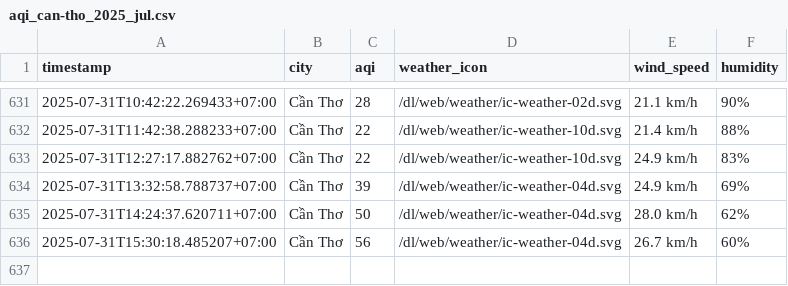
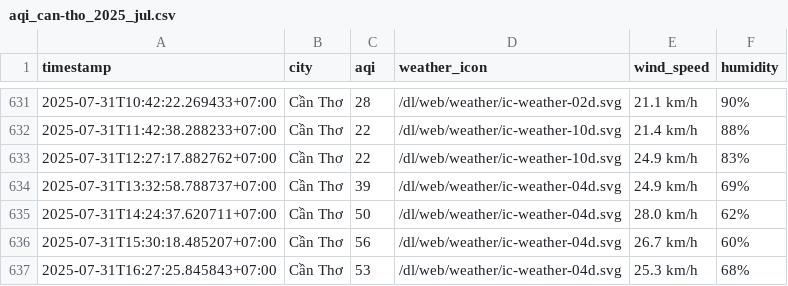
Before and after one commit to Vydtt4947/cuoi_ki, a CSV file: result/can-tho/aqi_can-tho_2025_jul.csv, drawn as a sheet; only a part is shown, gaps mark what is left out; the diff names each change by its address in the sheet, - before the commit and + after, or states it on an @@ line.

```diff
--- a/result/can-tho/aqi_can-tho_2025_jul.csv
+++ b/result/can-tho/aqi_can-tho_2025_jul.csv
+row 637: 2025-07-31T16:27:25.845843+07:00 | Cần Thơ | 53 | /dl/web/weather/ic-weather-04d.svg | 25.3 km/h | 68%
```
Also changed, not shown: result/da-nang/aqi_da-nang_2025_jul.csv, result/hai-phong/aqi_hai-phong_2025_jul.csv, 5 other files.
